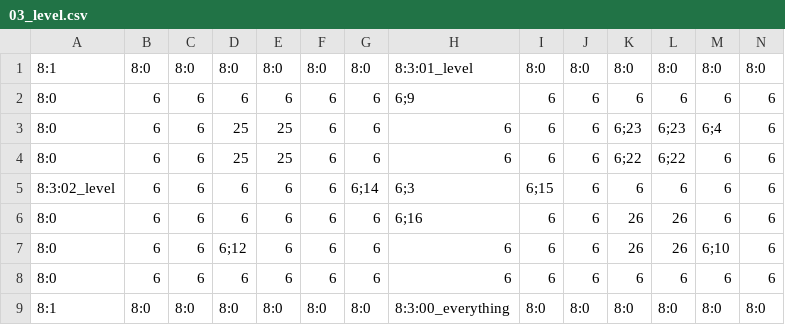
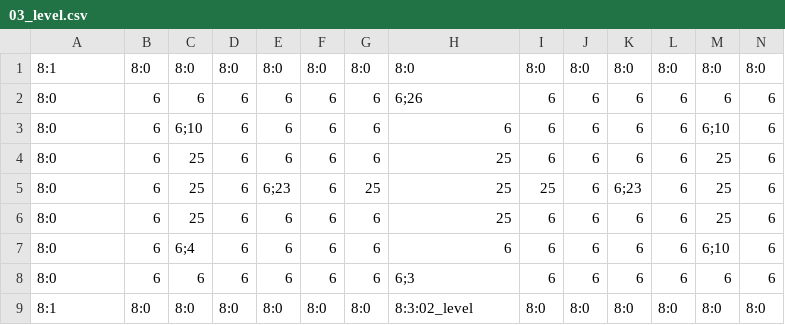
Before and after one commit to 3902-Game-Project/3902-GameDev, a CSV file: Content/Levels/03_level.csv, drawn as a sheet; only a part is shown; removed rows and columns are numbered as before the commit, all else as after; rows hold the shown columns only; the diff names each change by its address in the sheet, - before the commit and + after, or states it on an @@ line.

```diff
--- a/Content/Levels/03_level.csv
+++ b/Content/Levels/03_level.csv
-H1: 8:3:01_level
+H1: 8:0
-H2: 6;9
+H2: 6;26
-C3: 6
+C3: 6;10
-D3:D4: 25
+D3:D4: 6
-E3:E4: 25
+E3:E4: 6
-K3: 6;23
+K3: 6
-L3: 6;23
+L3: 6
-M3: 6;4
+M3: 6;10
-C4: 6
+C4: 25
-H4: 6
+H4: 25
-K4: 6;22
+K4: 6
-L4: 6;22
+L4: 6
-M4: 6
+M4: 25
-row 5: 8:3:02_level | 6 | 6 | 6 | 6 | 6 | 6;14 | 6;3 | 6;15 | 6 | 6 | 6 | 6 | 6
+row 5: 8:0 | 6 | 25 | 6 | 6;23 | 6 | 25 | 25 | 25 | 6 | 6;23 | 6 | 25 | 6
-C6: 6
+C6: 25
-H6: 6;16
+H6: 25
-K6:K7: 26
+K6:K7: 6
-L6:L7: 26
+L6:L7: 6
-M6: 6
+M6: 25
-C7: 6
+C7: 6;4
-D7: 6;12
+D7: 6
-H8: 6
+H8: 6;3
-H9: 8:3:00_everything
+H9: 8:3:02_level
```
Also changed, not shown: Content/Levels/01_level.csv, Content/Levels/02_level.csv, 12 other files.
